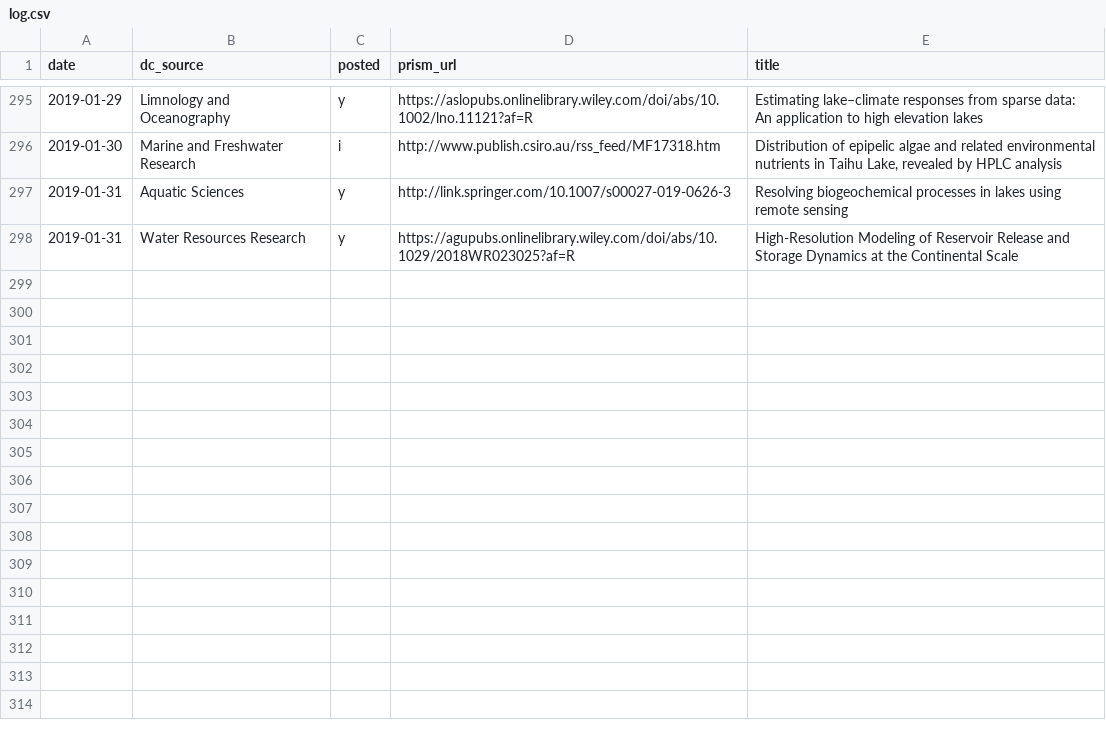
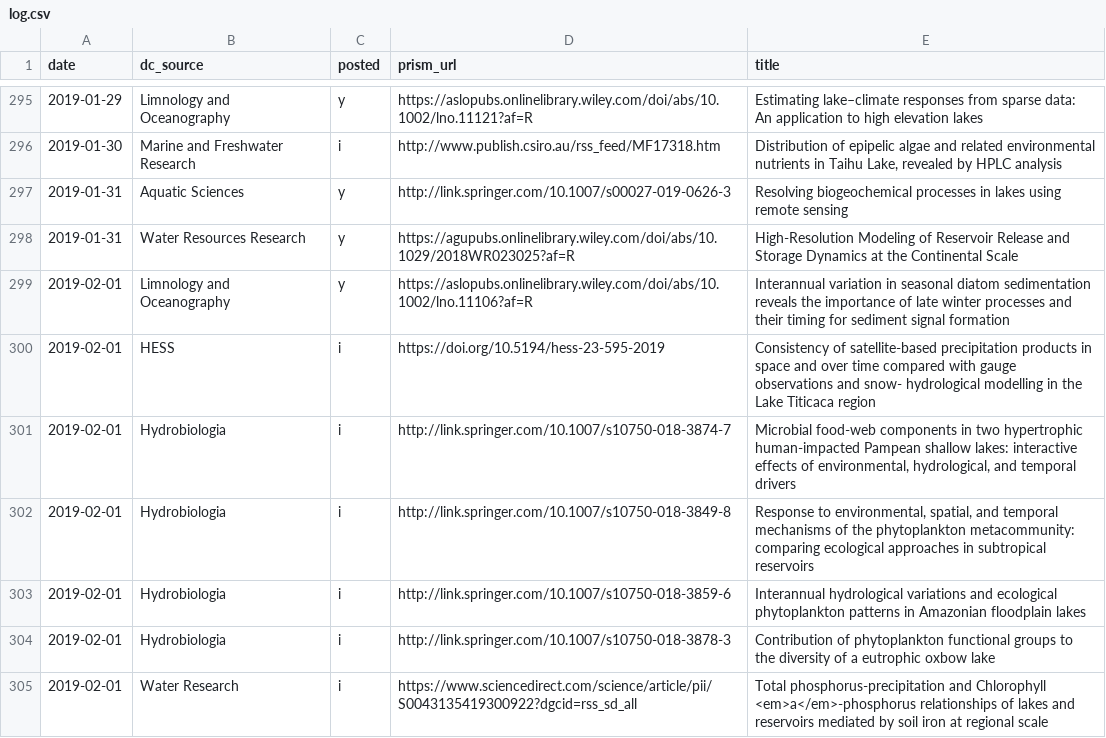
Before and after one commit to feedpapers/limnopapers, a CSV file: log.csv, drawn as a sheet; only a part is shown, gaps mark what is left out; the diff names each change by its address in the sheet, - before the commit and + after, or states it on an @@ line.

```diff
--- a/log.csv
+++ b/log.csv
+row 299: 2019-02-01 | Limnology and Oceanography | y | https://aslopubs.onlinelibrary.wiley.com/doi/abs/10.1002/lno.11106?af=R | Interannual variation in seasonal diatom sedimentation reveals the importance of late winter processes and their timing for sediment signal formation
+row 300: 2019-02-01 | HESS | i | https://doi.org/10.5194/hess-23-595-2019 | Consistency of satellite-based precipitation products in space and over time compared with gauge observations and snow- hydrological modelling in the Lake Titicaca region
+row 301: 2019-02-01 | Hydrobiologia | i | http://link.springer.com/10.1007/s10750-018-3874-7 | Microbial food-web components in two hypertrophic human-impacted Pampean shallow lakes: interactive effects of environmental, hydrological, and temporal drivers
+row 302: 2019-02-01 | Hydrobiologia | i | http://link.springer.com/10.1007/s10750-018-3849-8 | Response to environmental, spatial, and temporal mechanisms of the phytoplankton metacommunity: comparing ecological approaches in subtropical reservoirs
+row 303: 2019-02-01 | Hydrobiologia | i | http://link.springer.com/10.1007/s10750-018-3859-6 | Interannual hydrological variations and ecological phytoplankton patterns in Amazonian floodplain lakes
+row 304: 2019-02-01 | Hydrobiologia | i | http://link.springer.com/10.1007/s10750-018-3878-3 | Contribution of phytoplankton functional groups to the diversity of a eutrophic oxbow lake
+row 305: 2019-02-01 | Water Research | i | https://www.sciencedirect.com/science/article/pii/S0043135419300922?dgcid=rss_sd_all | Total phosphorus-precipitation and Chlorophyll <em>a</em>-phosphorus relationships of lakes and reservoirs mediated by soil iron at regional scale
```
Also changed, not shown: limnopapers/keywords.csv.
